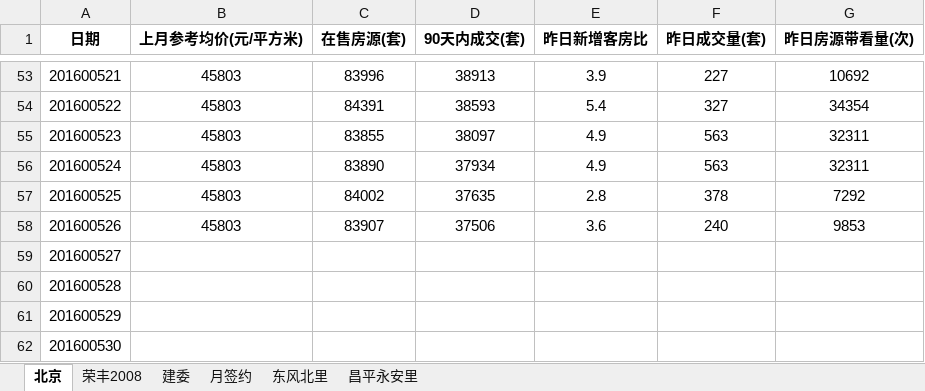
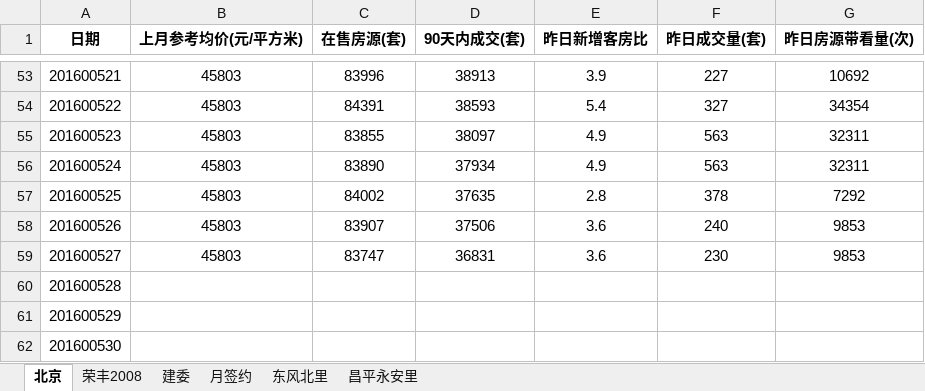
Before and after one commit to lugarnett/Always-change-files, an Excel workbook: 北京二手房成交记录0526.xlsx, sheet 北京, drawn as a sheet; only a part is shown, gaps mark what is left out; values as stored, in another font and other column widths than the file's, no borders; the diff names each change by its address in the sheet, - before the commit and + after, or states it on an @@ line.

```diff
--- a/北京二手房成交记录0526.xlsx (sheet 北京)
+++ b/北京二手房成交记录0526.xlsx (sheet 北京)
-B59 (上月参考均价(元/平方米)): (empty)
+B59 (上月参考均价(元/平方米)): 45803
-C59 (在售房源(套)): (empty)
+C59 (在售房源(套)): 83747
-D59 (90天内成交(套)): (empty)
+D59 (90天内成交(套)): 36831
-E59 (昨日新增客房比): (empty)
+E59 (昨日新增客房比): 3.6
-F59 (昨日成交量(套)): (empty)
+F59 (昨日成交量(套)): 230
-G59 (昨日房源带看量(次)): (empty)
+G59 (昨日房源带看量(次)): 9853
```
Also changed, not shown: sheet 建委, sheet 荣丰2008.
